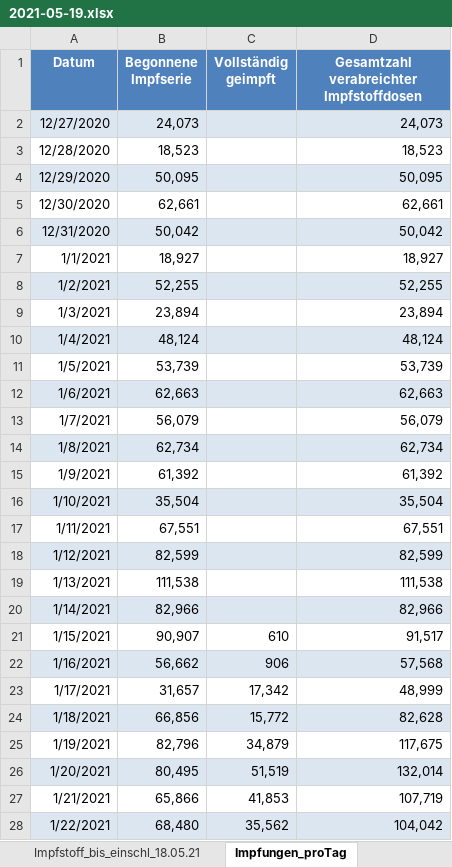
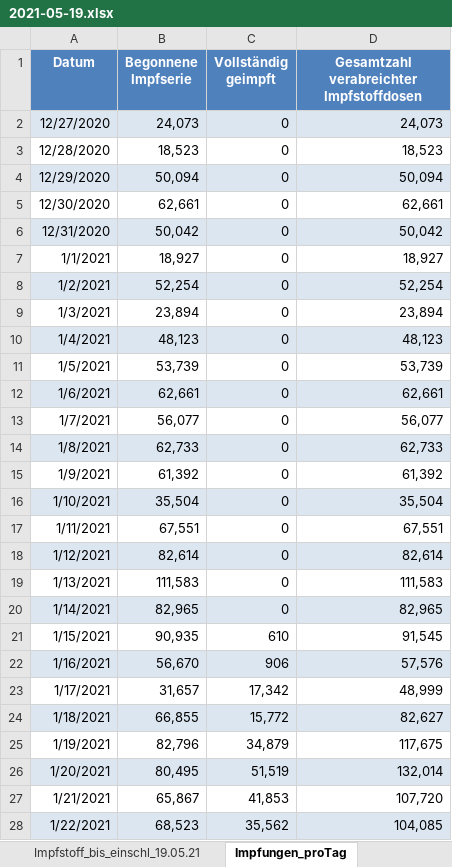
Before and after one commit to wiomoc/geimpft, an Excel workbook: 2021-05-19.xlsx, sheet Impfungen_proTag, drawn as a sheet; only a part is shown; values as stored, in another font and other column widths than the file's, no borders; the diff covers the shown part only; the diff names each change by its address in the sheet, - before the commit and + after, or states it on an @@ line.

```diff
--- a/2021-05-19.xlsx (sheet Impfungen_proTag)
+++ b/2021-05-19.xlsx (sheet Impfungen_proTag)
-sheet tab: Impfstoff_bis_einschl_18.05.21
+sheet tab: Impfstoff_bis_einschl_19.05.21
-C2:C20 (Vollständig geimpft): (empty)
+C2:C20 (Vollständig geimpft): 0
-B4 (Begonnene Impfserie): 50,095
+B4 (Begonnene Impfserie): 50,094
-D4: 50,095
+D4: 50,094
-B8 (Begonnene Impfserie): 52,255
+B8 (Begonnene Impfserie): 52,254
-D8: 52,255
+D8: 52,254
-B10 (Begonnene Impfserie): 48,124
+B10 (Begonnene Impfserie): 48,123
-D10: 48,124
+D10: 48,123
-B12 (Begonnene Impfserie): 62,663
+B12 (Begonnene Impfserie): 62,661
-D12: 62,663
+D12: 62,661
-B13 (Begonnene Impfserie): 56,079
+B13 (Begonnene Impfserie): 56,077
-D13: 56,079
+D13: 56,077
-B14 (Begonnene Impfserie): 62,734
+B14 (Begonnene Impfserie): 62,733
-D14: 62,734
+D14: 62,733
-B18 (Begonnene Impfserie): 82,599
+B18 (Begonnene Impfserie): 82,614
-D18: 82,599
+D18: 82,614
-B19 (Begonnene Impfserie): 111,538
+B19 (Begonnene Impfserie): 111,583
-D19: 111,538
+D19: 111,583
-B20 (Begonnene Impfserie): 82,966
+B20 (Begonnene Impfserie): 82,965
-D20: 82,966
+D20: 82,965
-B21 (Begonnene Impfserie): 90,907
+B21 (Begonnene Impfserie): 90,935
-D21: 91,517
+D21: 91,545
-B22 (Begonnene Impfserie): 56,662
+B22 (Begonnene Impfserie): 56,670
-D22: 57,568
+D22: 57,576
-B24 (Begonnene Impfserie): 66,856
+B24 (Begonnene Impfserie): 66,855
-D24: 82,628
+D24: 82,627
-B27 (Begonnene Impfserie): 65,866
+B27 (Begonnene Impfserie): 65,867
-D27: 107,719
+D27: 107,720
-B28 (Begonnene Impfserie): 68,480
+B28 (Begonnene Impfserie): 68,523
-D28: 104,042
+D28: 104,085
```
Also changed, not shown: 1 added row and 296 edited cells elsewhere in this sheet, sheet Impfstoff_bis_einschl_19.05.21, sheet Impfquote_bis_einschl_19.05.21, sheet Erläuterung, other sheet tabs, 1 other file.
